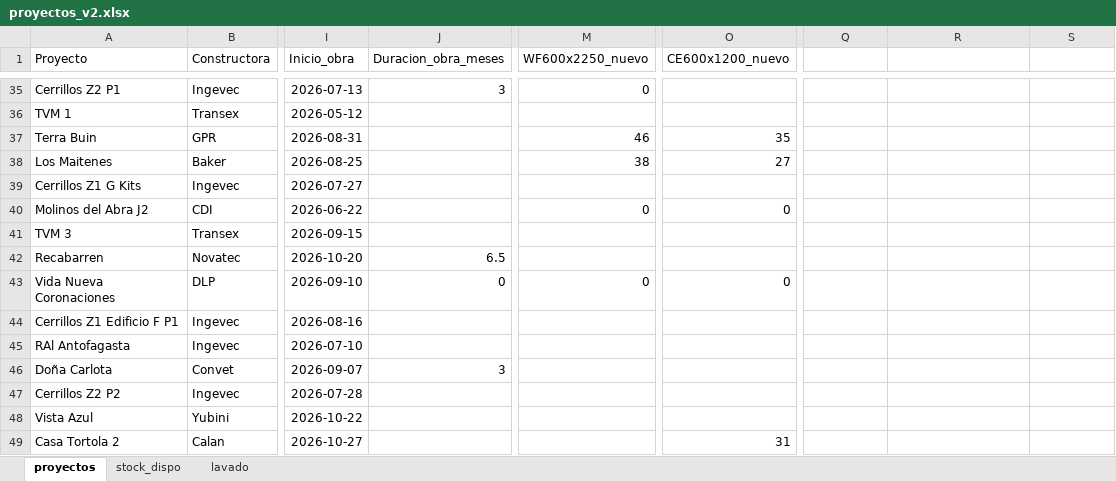
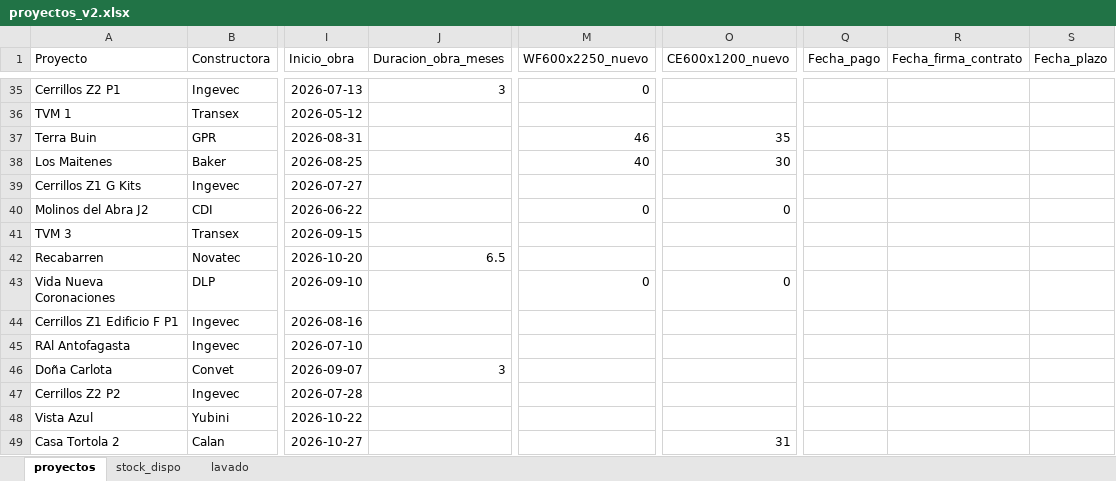
Before and after one commit to c-izquierdo/Produccion, an Excel workbook: proyectos_v2.xlsx, sheet proyectos, drawn as a sheet; only a part is shown, gaps mark what is left out; values as stored, in another font and other column widths than the file's, no borders; the diff covers the shown part only; the diff names each change by its address in the sheet, - before the commit and + after, or states it on an @@ line.

```diff
--- a/proyectos_v2.xlsx (sheet proyectos)
+++ b/proyectos_v2.xlsx (sheet proyectos)
-Q1: (empty)
+Q1: Fecha_pago
-R1: (empty)
+R1: Fecha_firma_contrato
-S1: (empty)
+S1: Fecha_plazo
-M38 (WF600x2250_nuevo): 38
+M38 (WF600x2250_nuevo): 40
-O38 (CE600x1200_nuevo): 27
+O38 (CE600x1200_nuevo): 30
-J43 (Duracion_obra_meses): 0
+J43 (Duracion_obra_meses): (empty)
```
Also changed, not shown: 1 removed row and 21 edited cells elsewhere in this sheet.
